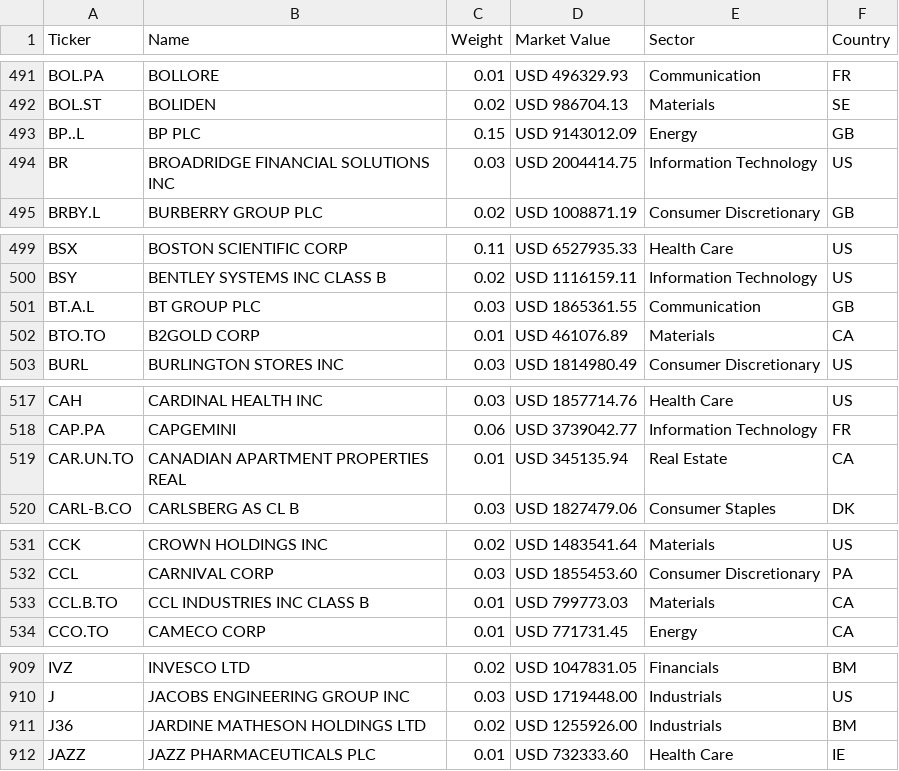
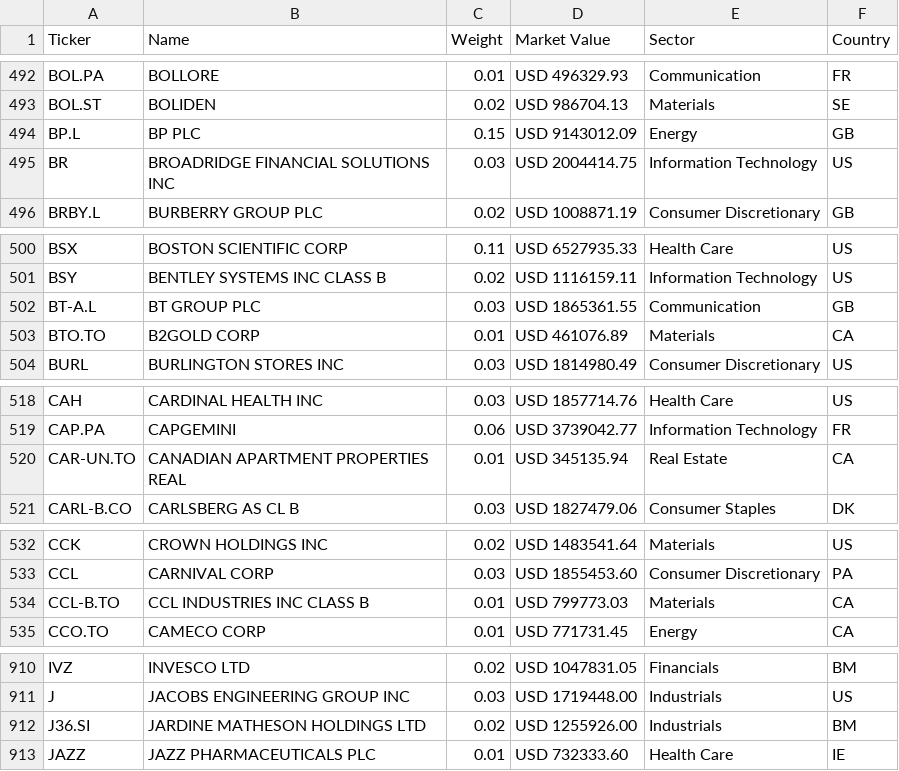
Before and after one commit to opentaps/open-climate-investing, a CSV file: data/msci_constituent_details.csv, drawn as a sheet; only a part is shown, gaps mark what is left out; the diff covers the shown part only.

Commit message:
add and fix some tickers to be consistent

```diff
--- a/data/msci_constituent_details.csv
+++ b/data/msci_constituent_details.csv
@@ -492,3 +493,3 @@ BOL.PA,BOLLORE,0.01,USD 496329.93,Communication,FR
 BOL.ST,BOLIDEN,0.02,USD 986704.13,Materials,SE
-BP..L,BP PLC,0.15,USD 9143012.09,Energy,GB
+BP.L,BP PLC,0.15,USD 9143012.09,Energy,GB
 BR,BROADRIDGE FINANCIAL SOLUTIONS INC,0.03,USD 2004414.75,Information Technology,US
@@ -500,3 +501,3 @@ BSX,BOSTON SCIENTIFIC CORP,0.11,USD 6527935.33,Health Care,US
 BSY,BENTLEY SYSTEMS INC CLASS B,0.02,USD 1116159.11,Information Technology,US
-BT.A.L,BT GROUP PLC,0.03,USD 1865361.55,Communication,GB
+BT-A.L,BT GROUP PLC,0.03,USD 1865361.55,Communication,GB
 BTO.TO,B2GOLD CORP,0.01,USD 461076.89,Materials,CA
@@ -518,3 +519,3 @@ CAH,CARDINAL HEALTH INC,0.03,USD 1857714.76,Health Care,US
 CAP.PA,CAPGEMINI,0.06,USD 3739042.77,Information Technology,FR
-CAR.UN.TO,CANADIAN APARTMENT PROPERTIES REAL,0.01,USD 345135.94,Real Estate,CA
+CAR-UN.TO,CANADIAN APARTMENT PROPERTIES REAL,0.01,USD 345135.94,Real Estate,CA
 CARL-B.CO,CARLSBERG AS CL B,0.03,USD 1827479.06,Consumer Staples,DK
@@ -532,3 +533,3 @@ CCK,CROWN HOLDINGS INC,0.02,USD 1483541.64,Materials,US
 CCL,CARNIVAL CORP,0.03,USD 1855453.60,Consumer Discretionary,PA
-CCL.B.TO,CCL INDUSTRIES INC CLASS B,0.01,USD 799773.03,Materials,CA
+CCL-B.TO,CCL INDUSTRIES INC CLASS B,0.01,USD 799773.03,Materials,CA
 CCO.TO,CAMECO CORP,0.01,USD 771731.45,Energy,CA
@@ -910,3 +911,3 @@ IVZ,INVESCO LTD,0.02,USD 1047831.05,Financials,BM
 J,JACOBS ENGINEERING GROUP INC,0.03,USD 1719448.00,Industrials,US
-J36,JARDINE MATHESON HOLDINGS LTD,0.02,USD 1255926.00,Industrials,BM
+J36.SI,JARDINE MATHESON HOLDINGS LTD,0.02,USD 1255926.00,Industrials,BM
 JAZZ,JAZZ PHARMACEUTICALS PLC,0.01,USD 732333.60,Health Care,IE
```
Also changed, not shown: 1 added row and 20 edited cells elsewhere in this file, data/stock_tickers_msci_world.csv.
